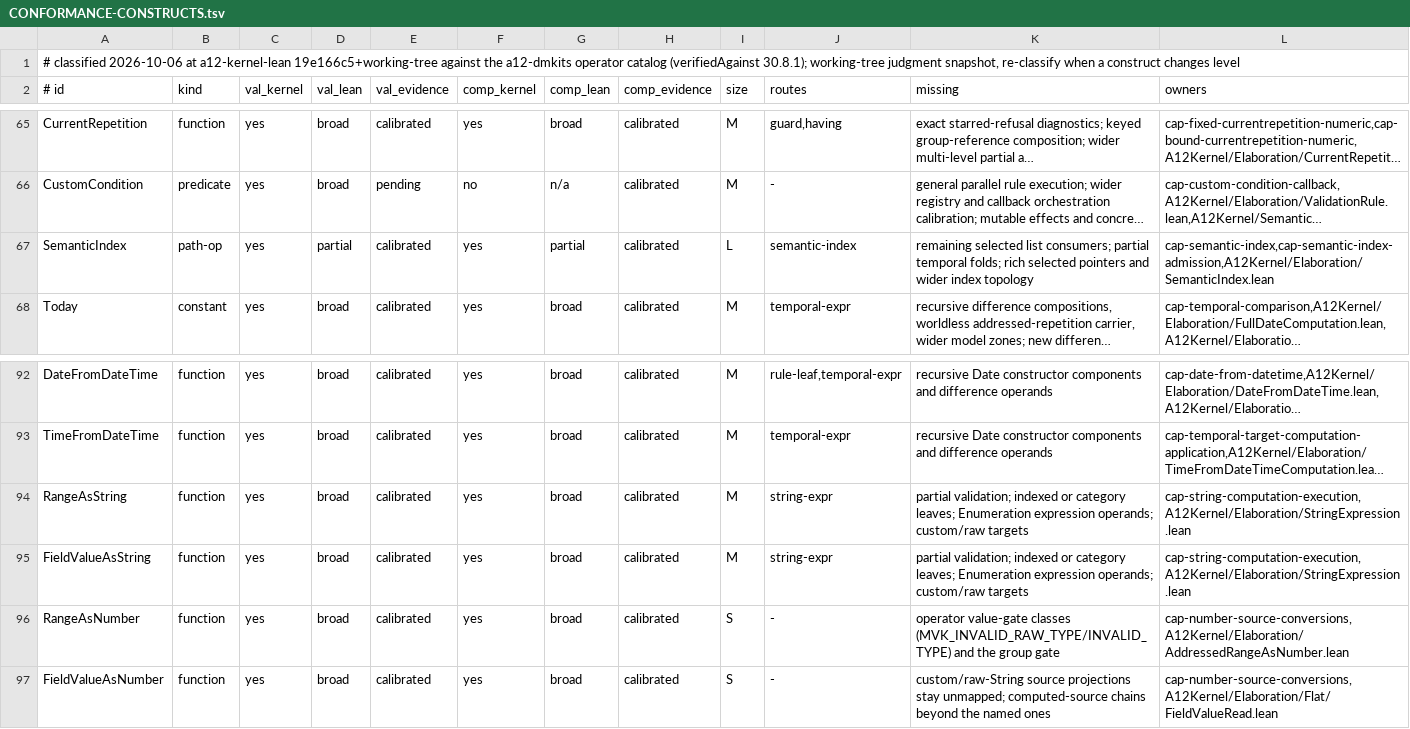
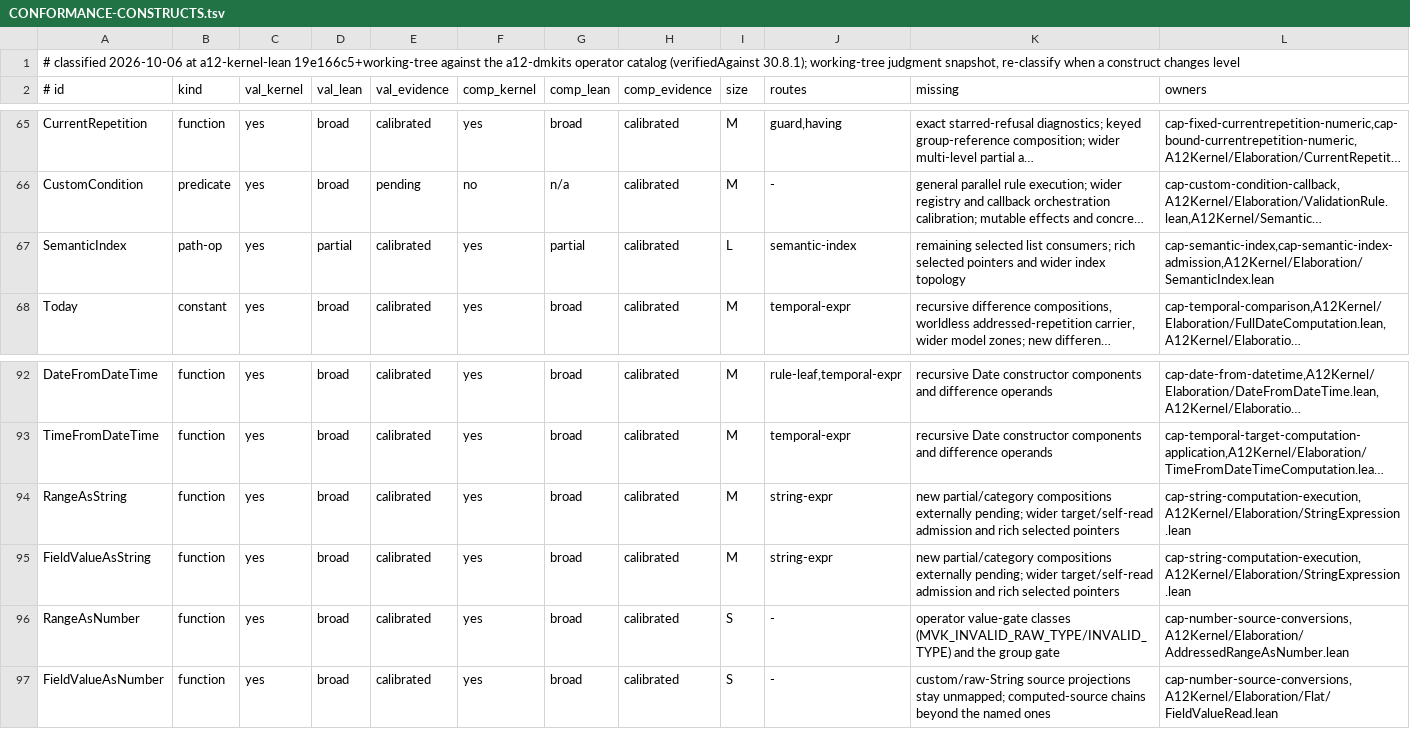
Before and after one commit to mbackschat/a12-kernel-lean, a TSV file: docs/CONFORMANCE-CONSTRUCTS.tsv, drawn as a sheet; only a part is shown, gaps mark what is left out; long unchanged cells end in …; the diff names each change by its address in the sheet, - before the commit and + after, or states it on an @@ line.

Commit message:
feat(strings): evaluate selected expressions under partial relevance
Preserve availability, omission, structural faults and regime-selected Number text through the existing String fold. The shared read boundary and its complete reader-to-rule separating matrix form one indivisible family slice beyond the capsule line target; new compositions remain externally uncalibrated.

```diff
--- a/docs/CONFORMANCE-CONSTRUCTS.tsv
+++ b/docs/CONFORMANCE-CONSTRUCTS.tsv
-K67 (missing): …list consumers; partial temporal folds; rich selected…
+K67 (missing): …list consumers; rich selected…
-K94:K95 (missing): partial validation; indexed or category leaves; Enumeration expression operands; custom/raw targets
+K94:K95 (missing): new partial/category compositions externally pending; wider target/self-read admission and rich selected pointers
```
Also changed, not shown: 12 other files.
